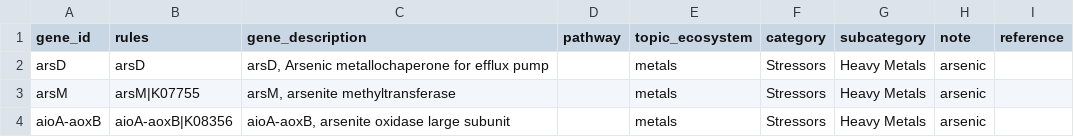
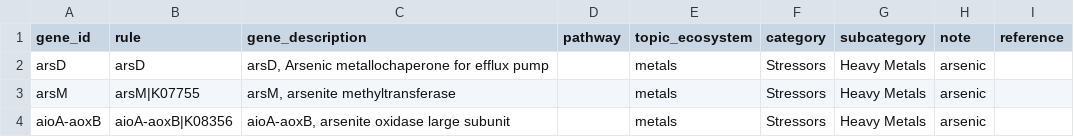
Before and after one commit to jagan-l/DRAM, a TSV file: bin/assets/forms/distill_sheets/distill_metals.tsv, drawn as a sheet; only a part is shown.

```diff
--- a/bin/assets/forms/distill_sheets/distill_metals.tsv
+++ b/bin/assets/forms/distill_sheets/distill_metals.tsv
@@ -1,2 +1,2 @@
-gene_id	rules	gene_description	pathway	topic_ecosystem	category	subcategory	note	reference
+gene_id	rule	gene_description	pathway	topic_ecosystem	category	subcategory	note	reference
 arsD	arsD	"arsD, Arsenic metallochaperone for efflux pump"		metals	Stressors	Heavy Metals	arsenic	
```
Also changed, not shown: bin/assets/traits_rules.tsv, 9 other files.
